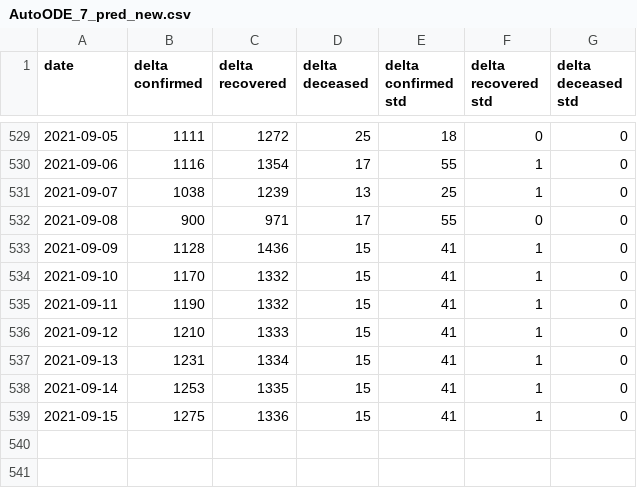
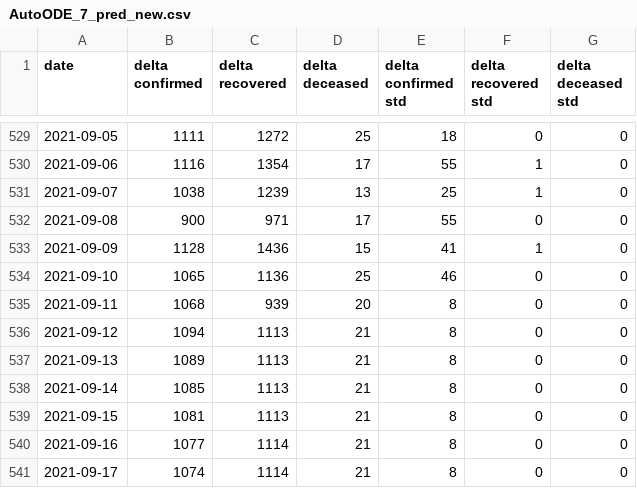
Before and after one commit to BlockAppsAI/covid_modeling, a CSV file: data/AutoODE_7_pred_new.csv, drawn as a sheet; only a part is shown, gaps mark what is left out.

Commit message:
Sep 11 forecast update

```diff
--- a/data/AutoODE_7_pred_new.csv
+++ b/data/AutoODE_7_pred_new.csv
@@ -533,7 +533,9 @@ date,delta confirmed,delta recovered,delta deceased,delta confirmed std,delta re
 2021-09-09,1128,1436,15,41,1,0
-2021-09-10,1170,1332,15,41,1,0
-2021-09-11,1190,1332,15,41,1,0
-2021-09-12,1210,1333,15,41,1,0
-2021-09-13,1231,1334,15,41,1,0
-2021-09-14,1253,1335,15,41,1,0
-2021-09-15,1275,1336,15,41,1,0
+2021-09-10,1065,1136,25,46,0,0
+2021-09-11,1068,939,20,8,0,0
+2021-09-12,1094,1113,21,8,0,0
+2021-09-13,1089,1113,21,8,0,0
+2021-09-14,1085,1113,21,8,0,0
+2021-09-15,1081,1113,21,8,0,0
+2021-09-16,1077,1114,21,8,0,0
+2021-09-17,1074,1114,21,8,0,0
```
